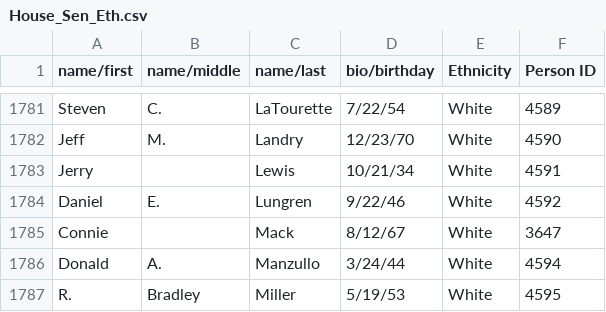
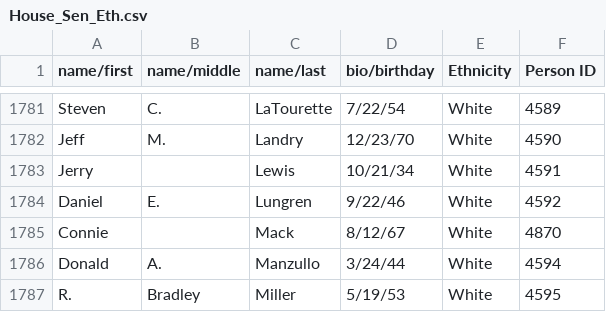
Before and after one commit to Cwiesen/DiversityInclusionProject, a CSV file: House_Sen_Eth.csv, drawn as a sheet; only a part is shown, gaps mark what is left out; the diff covers the shown part only.

```diff
--- a/House_Sen_Eth.csv
+++ b/House_Sen_Eth.csv
@@ -1784,3 +1784,3 @@ Jerry,,Lewis,10/21/34,White,4591
 Daniel,E.,Lungren,9/22/46,White,4592
-Connie,,Mack,8/12/67,White,3647
+Connie,,Mack,8/12/67,White,4870
 Donald,A.,Manzullo,3/24/44,White,4594
```
Also changed, not shown: 5 edited cells elsewhere in this file, 4 other files.
